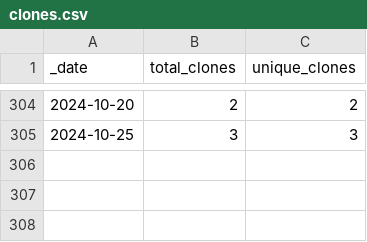
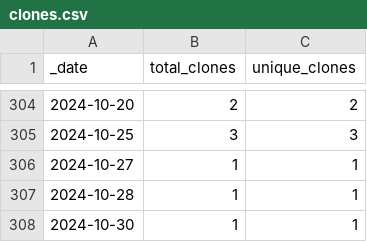
Before and after one commit to roberts-farm-of-ideas/6, a CSV file: traffic/clones.csv, drawn as a sheet; only a part is shown, gaps mark what is left out.

Commit message:
GitHub traffic

```diff
--- a/traffic/clones.csv
+++ b/traffic/clones.csv
@@ -305 +305,4 @@ _date,total_clones,unique_clones
 2024-10-25,3,3
+2024-10-27,1,1
+2024-10-28,1,1
+2024-10-30,1,1
```
Also changed, not shown: 1 other file.
